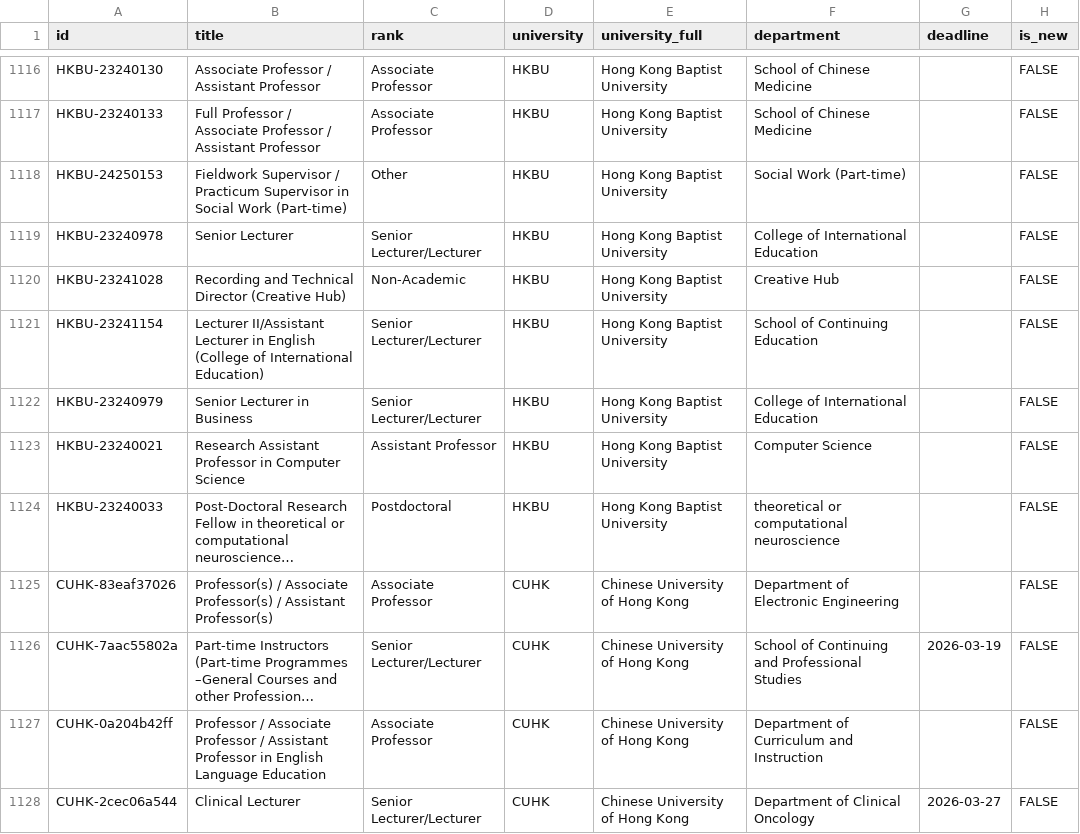
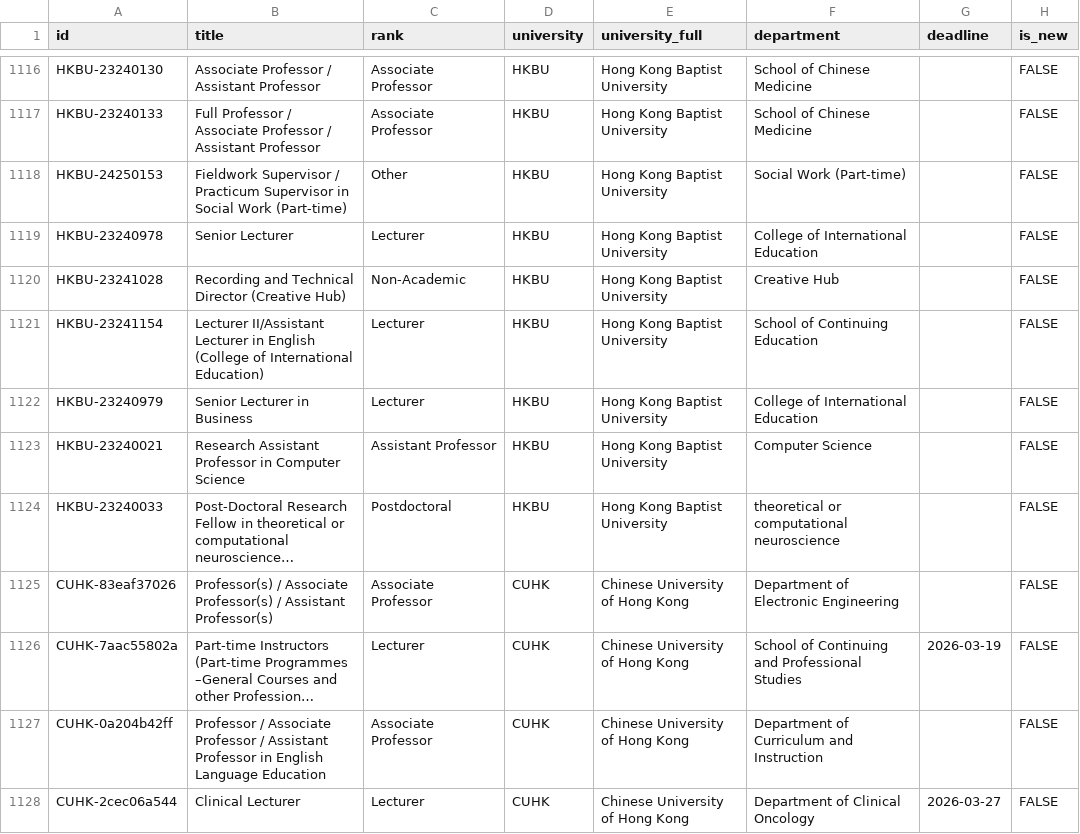
Before and after one commit to stringingcw-ai/hkacadjobs, a CSV file: jobs.csv, drawn as a sheet; only a part is shown, gaps mark what is left out; long unchanged cells end in …; the diff covers the shown part only; the diff names each change by its address in the sheet, - before the commit and + after, or states it on an @@ line.

```diff
--- a/jobs.csv
+++ b/jobs.csv
-C1119 (rank): Senior Lecturer/Lecturer
+C1119 (rank): Lecturer
-C1121:C1122 (rank): Senior Lecturer/Lecturer
+C1121:C1122 (rank): Lecturer
-C1126 (rank): Senior Lecturer/Lecturer
+C1126 (rank): Lecturer
-C1128 (rank): Senior Lecturer/Lecturer
+C1128 (rank): Lecturer
```
Also changed, not shown: 111 edited cells elsewhere in this file, 2 other files.
